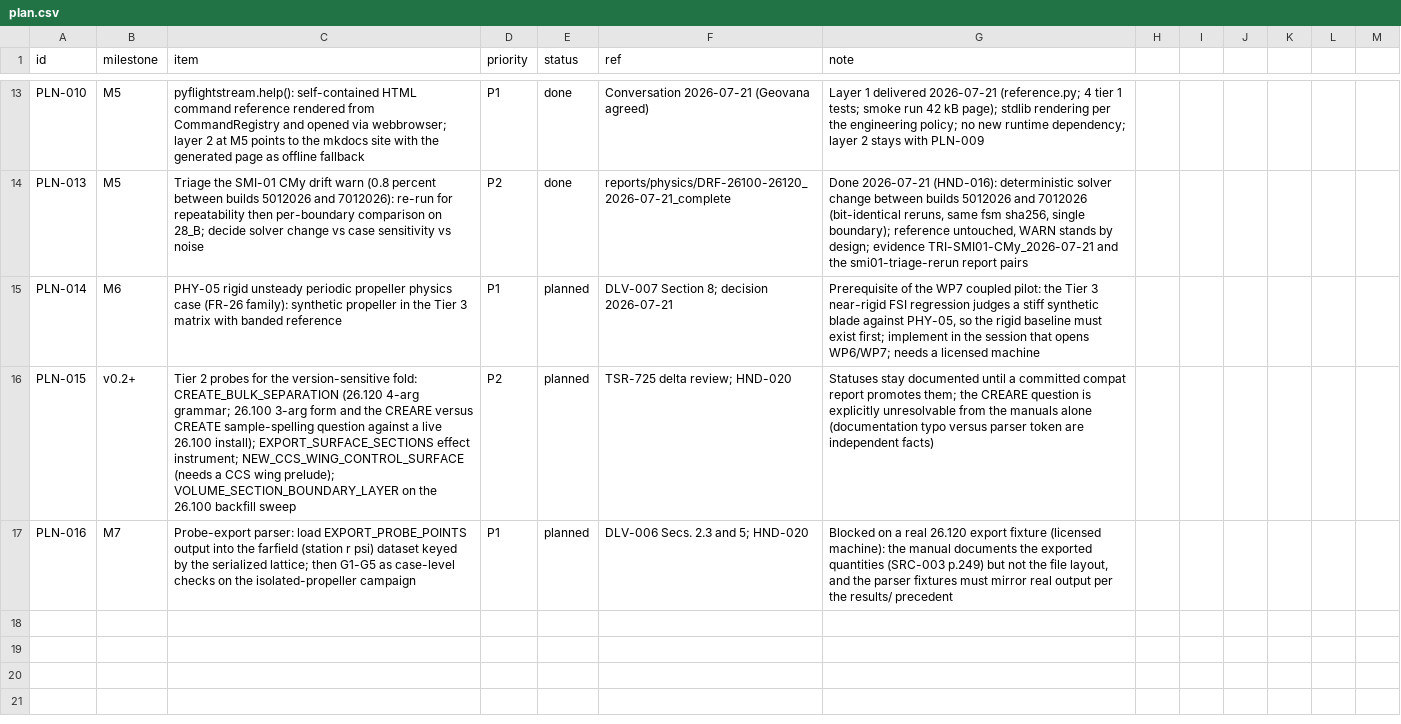
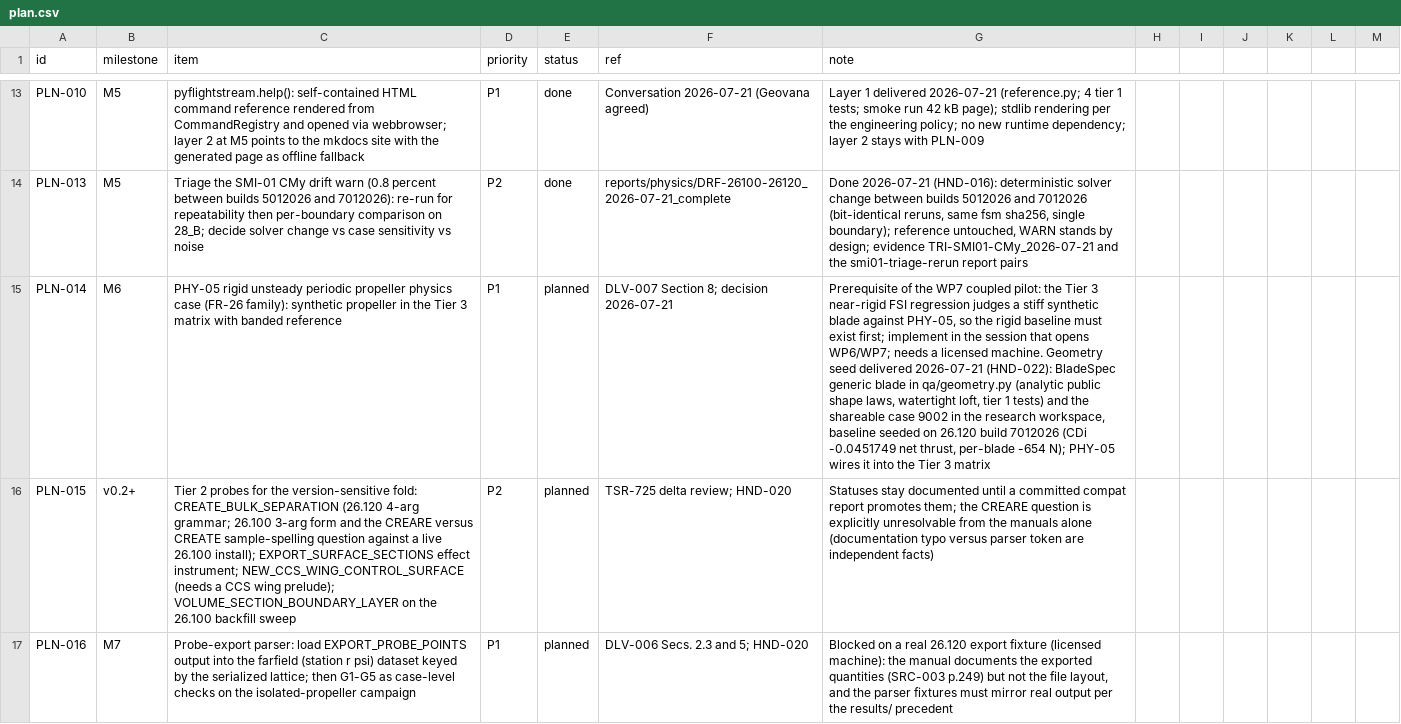
Before and after one commit to nevesgeovana/pyflightstream, a CSV file: plan.csv, drawn as a sheet; only a part is shown, gaps mark what is left out; the diff names each change by its address in the sheet, - before the commit and + after, or states it on an @@ line.

```diff
--- a/plan.csv
+++ b/plan.csv
-G15 (note): …a licensed machine
+G15 (note): …a licensed machine. Geometry seed delivered 2026-07-21 (HND-022): BladeSpec generic blade in qa/geometry.py (analytic public shape laws, watertight loft, tier 1 tests) and the shareable case 9002 in the research workspace, baseline seeded on 26.120 build 7012026 (CDi -0.0451749 net thrust, per-blade -654 N); PHY-05 wires it into the Tier 3 matrix
```
Also changed, not shown: logbook.csv, 2 other files.
